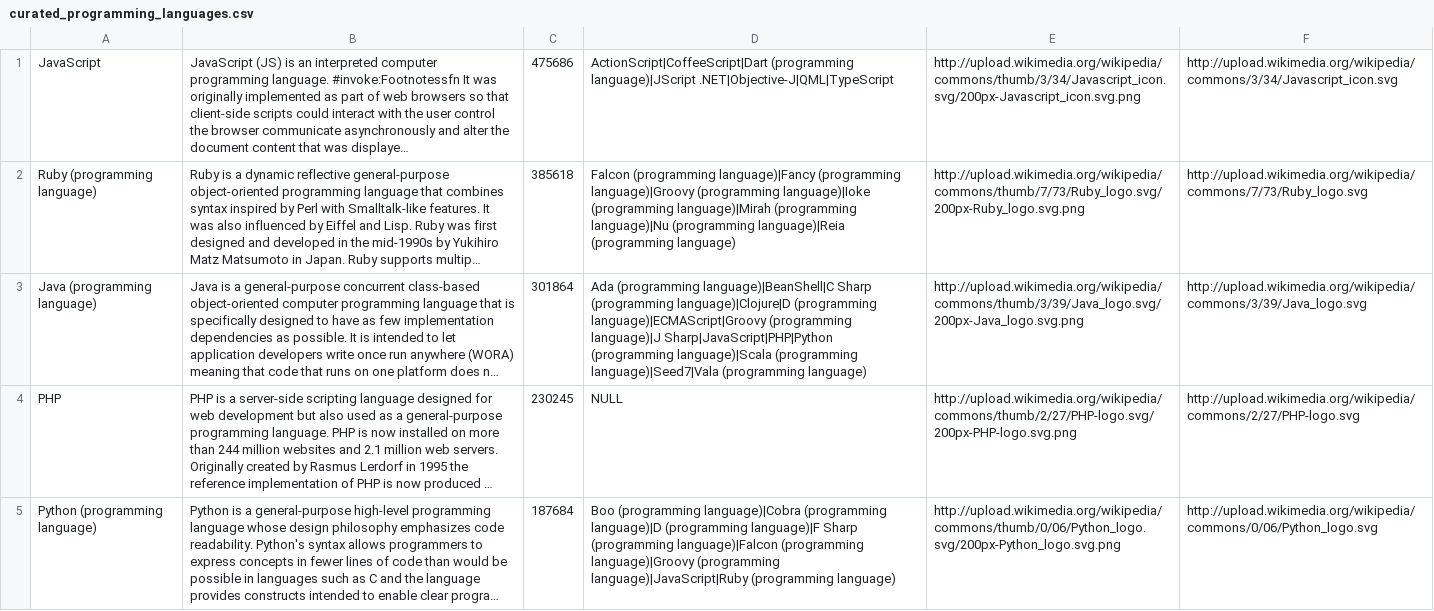
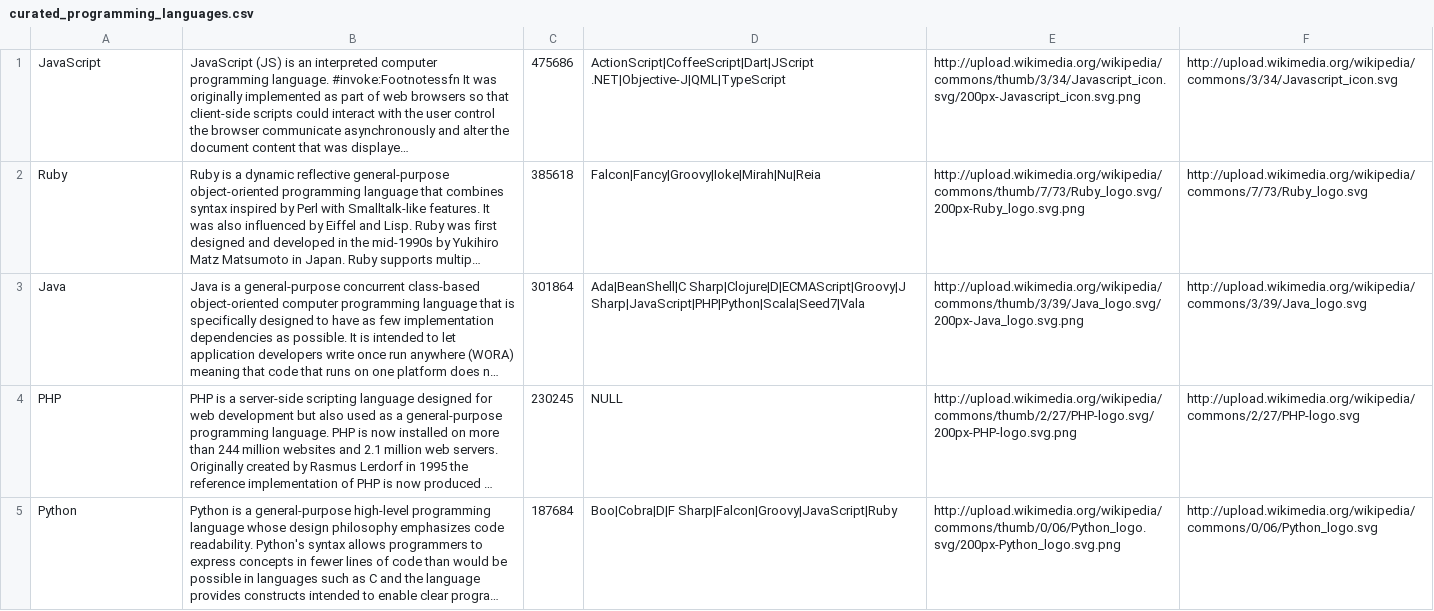
Before and after one commit to ikottman/programming-language-influence, a CSV file: setup/curated_programming_languages.csv, drawn as a sheet; only a part is shown; long unchanged cells end in …; the diff covers the shown part only; the diff names each change by its address in the sheet, - before the commit and + after, or states it on an @@ line.

```diff
--- a/setup/curated_programming_languages.csv
+++ b/setup/curated_programming_languages.csv
-D1: ActionScript|CoffeeScript|Dart (programming language)|JScript .NET|Objective-J|QML|TypeScript
+D1: ActionScript|CoffeeScript|Dart|JScript .NET|Objective-J|QML|TypeScript
-A2: Ruby (programming language)
+A2: Ruby
-D2: Falcon (programming language)|Fancy (programming language)|Groovy (programming language)|Ioke (programming language)|Mirah (programming language)|Nu (programming language)|Reia (programming language)
+D2: Falcon|Fancy|Groovy|Ioke|Mirah|Nu|Reia
-A3: Java (programming language)
+A3: Java
-D3: Ada (programming language)|BeanShell|C Sharp (programming language)|Clojure|D (programming language)|ECMAScript|Groovy (programming language)|J Sharp|JavaScript|PHP|Python (programming language)|Scala (programming language)|Seed7|Vala (programming language)
+D3: Ada|BeanShell|C Sharp|Clojure|D|ECMAScript|Groovy|J Sharp|JavaScript|PHP|Python|Scala|Seed7|Vala
-A5: Python (programming language)
+A5: Python
-D5: Boo (programming language)|Cobra (programming language)|D (programming language)|F Sharp (programming language)|Falcon (programming language)|Groovy (programming language)|JavaScript|Ruby (programming language)
+D5: Boo|Cobra|D|F Sharp|Falcon|Groovy|JavaScript|Ruby
```
Also changed, not shown: 14 edited cells elsewhere in this file, 3 other files.
